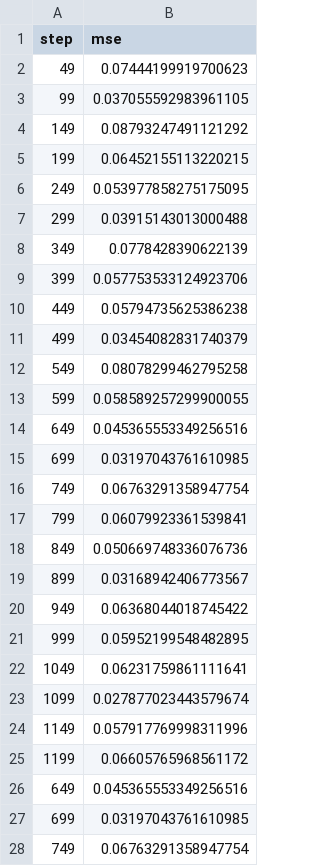
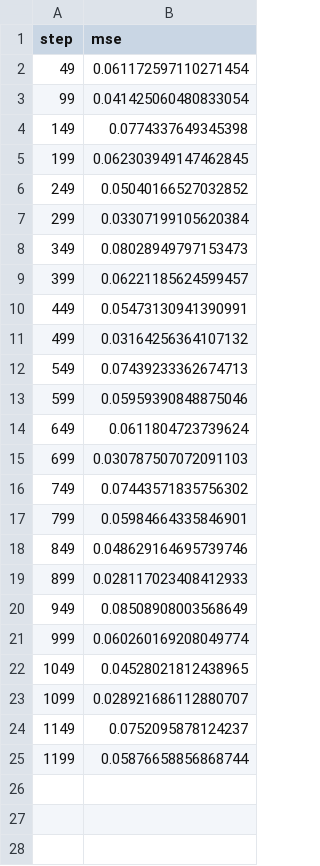
Before and after one commit to mnrozhkov/checkpoints-gcp, a TSV file: dvclive/plots/metrics/train/mse.tsv, drawn as a sheet; only a part is shown; the diff covers the shown part only.

```diff
--- a/dvclive/plots/metrics/train/mse.tsv
+++ b/dvclive/plots/metrics/train/mse.tsv
@@ -1,28 +1,25 @@
 step	mse
-49	0.07444199919700623
-99	0.037055592983961105
-149	0.08793247491121292
-199	0.06452155113220215
-249	0.053977858275175095
-299	0.03915143013000488
-349	0.0778428390622139
-399	0.057753533124923706
-449	0.05794735625386238
-499	0.03454082831740379
-549	0.08078299462795258
-599	0.058589257299900055
-649	0.045365553349256516
-699	0.03197043761610985
-749	0.06763291358947754
-799	0.06079923361539841
-849	0.050669748336076736
-899	0.03168942406773567
-949	0.06368044018745422
-999	0.05952199548482895
-1049	0.06231759861111641
-1099	0.027877023443579674
-1149	0.057917769998311996
-1199	0.06605765968561172
-649	0.045365553349256516
-699	0.03197043761610985
-749	0.06763291358947754
+49	0.061172597110271454
+99	0.041425060480833054
+149	0.0774337649345398
+199	0.062303949147462845
+249	0.05040166527032852
+299	0.03307199105620384
+349	0.08028949797153473
+399	0.06221185624599457
+449	0.05473130941390991
+499	0.03164256364107132
+549	0.07439233362674713
+599	0.05959390848875046
+649	0.0611804723739624
+699	0.030787507072091103
+749	0.07443571835756302
+799	0.05984664335846901
+849	0.048629164695739746
+899	0.028117023408412933
+949	0.08508908003568649
+999	0.060260169208049774
+1049	0.04528021812438965
+1099	0.028921686112880707
+1149	0.0752095878124237
+1199	0.05876658856868744
```
Also changed, not shown: 33 removed rows elsewhere in this file, 8 other files.
